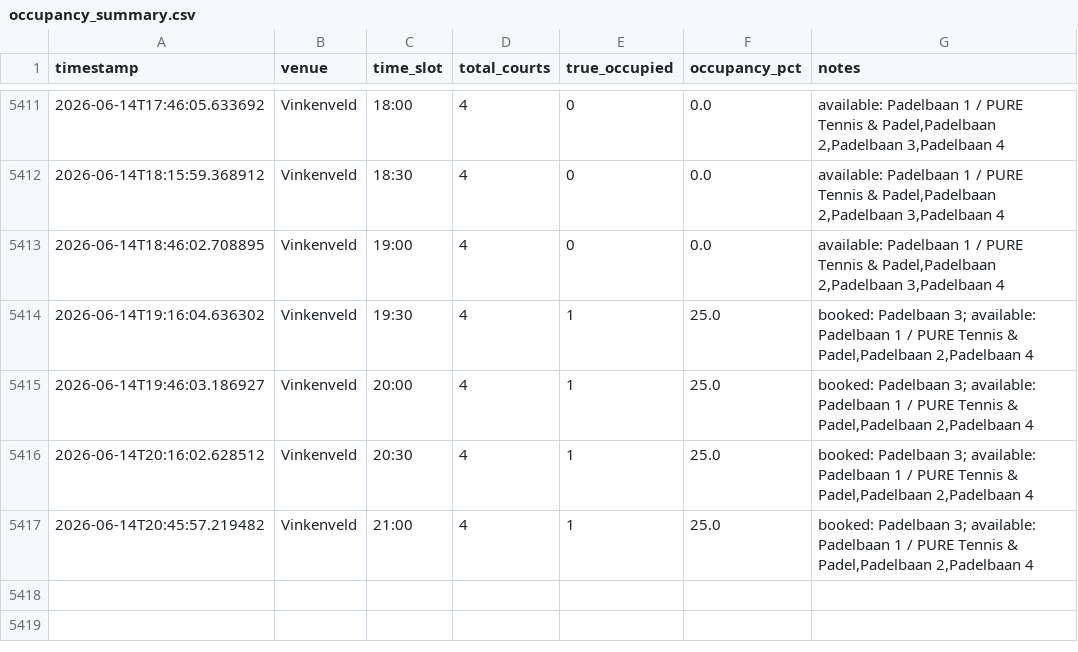
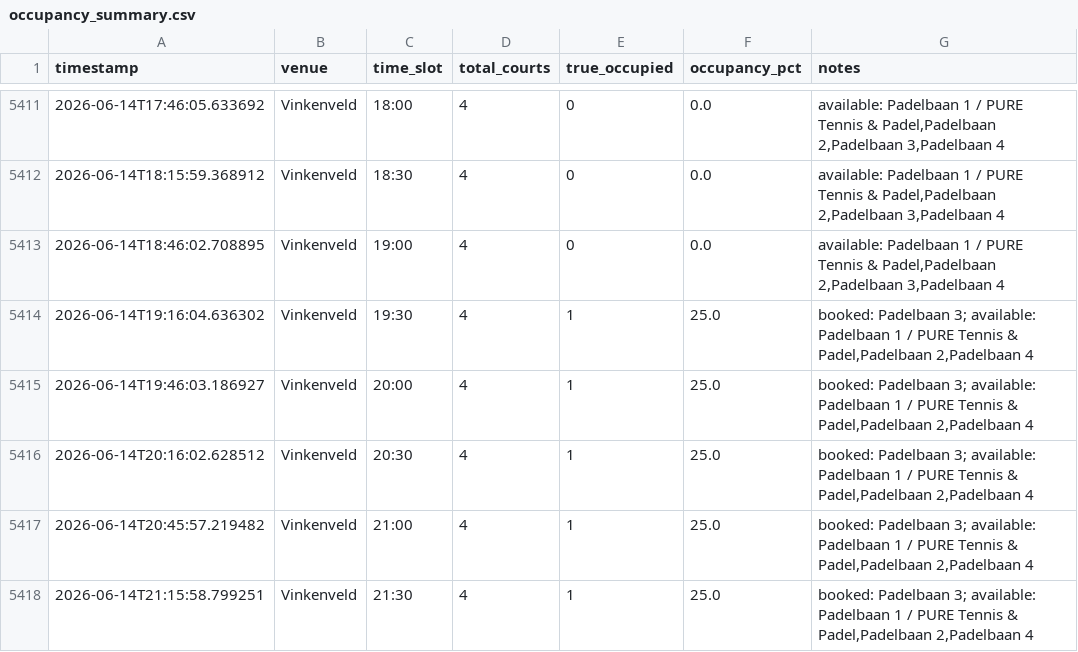
Before and after one commit to maxvparidon12345/padelbaan-tracker, a CSV file: bezettingsgraad tracker/occupancy_summary.csv, drawn as a sheet; only a part is shown, gaps mark what is left out; the diff names each change by its address in the sheet, - before the commit and + after, or states it on an @@ line.

```diff
--- a/bezettingsgraad tracker/occupancy_summary.csv
+++ b/bezettingsgraad tracker/occupancy_summary.csv
+row 5418: 2026-06-14T21:15:58.799251 | Vinkenveld | 21:30 | 4 | 1 | 25.0 | booked: Padelbaan 3; available: Padelbaan 1 / PURE Tennis & Padel,Padelbaan 2,Padelbaan 4
```
Also changed, not shown: 2 other files.
